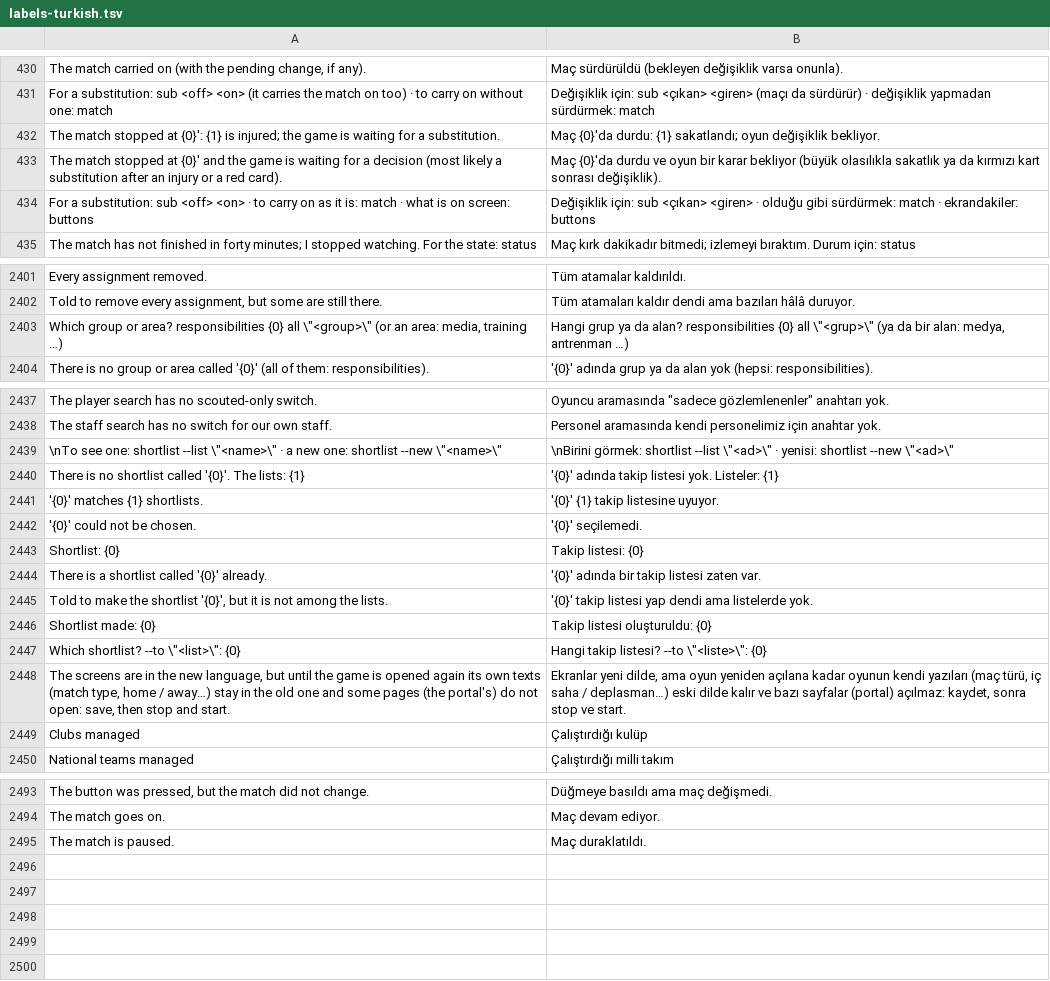
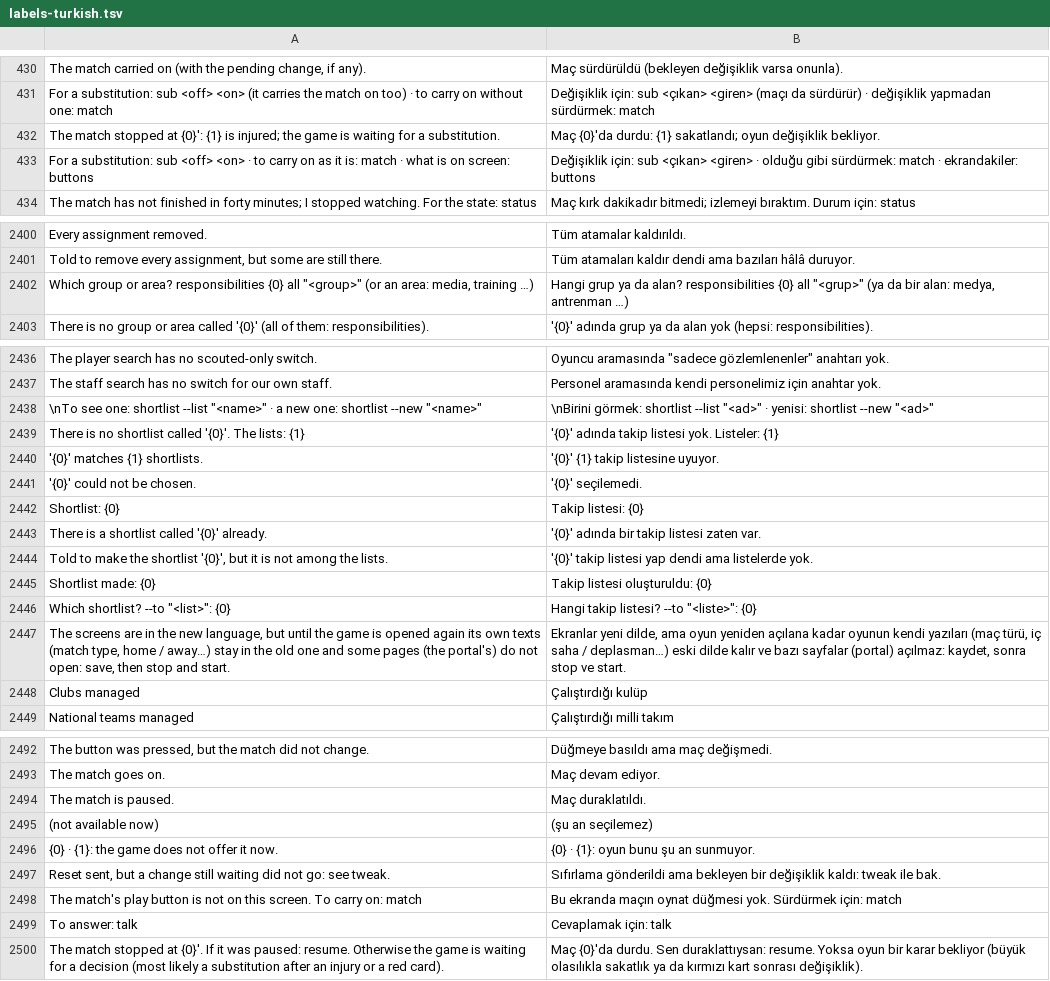
Before and after one commit to farukkavlak/fm-cli, a TSV file: cli/fm/labels-turkish.tsv, drawn as a sheet; only a part is shown, gaps mark what is left out; removed rows and columns are numbered as before the commit, all else as after; the diff covers the shown part only; the diff names each change by its address in the sheet, - before the commit and + after, or states it on an @@ line.

```diff
--- a/cli/fm/labels-turkish.tsv
+++ b/cli/fm/labels-turkish.tsv
-row 433: The match stopped at {0}' and the game is waiting for a decision (most likely a substitution after an injury or a red card). | Maç {0}'da durdu ve oyun bir karar bekliyor (büyük olasılıkla sakatlık ya da kırmızı kart sonrası değişiklik).
-A2402: …{0} all \"<group>\" (or an…
+A2402: …{0} all "<group>" (or an…
-B2402: …{0} all \"<grup>\" (ya da…
+B2402: …{0} all "<grup>" (ya da…
-A2438: …shortlist --list \"<name>\" · a new one: shortlist --new \"<name>\"
+A2438: …shortlist --list "<name>" · a new one: shortlist --new "<name>"
-B2438: …shortlist --list \"<ad>\" · yenisi: shortlist --new \"<ad>\"
+B2438: …shortlist --list "<ad>" · yenisi: shortlist --new "<ad>"
-A2446: Which shortlist? --to \"<list>\": {0}
+A2446: Which shortlist? --to "<list>": {0}
-B2446: Hangi takip listesi? --to \"<liste>\": {0}
+B2446: Hangi takip listesi? --to "<liste>": {0}
+row 2495: (not available now) | (şu an seçilemez)
+row 2496: {0} · {1}: the game does not offer it now. | {0} · {1}: oyun bunu şu an sunmuyor.
+row 2497: Reset sent, but a change still waiting did not go: see tweak. | Sıfırlama gönderildi ama bekleyen bir değişiklik kaldı: tweak ile bak.
+row 2498: The match's play button is not on this screen. To carry on: match | Bu ekranda maçın oynat düğmesi yok. Sürdürmek için: match
+row 2499: To answer: talk | Cevaplamak için: talk
+row 2500: The match stopped at {0}'. If it was paused: resume. Otherwise the game is waiting for a decision (most likely a substitution after an injury or a red card). | Maç {0}'da durdu. Sen duraklattıysan: resume. Yoksa oyun bir karar bekliyor (büyük olasılıkla sakatlık ya da kırmızı kart sonrası değişiklik).
```
Also changed, not shown: 2 edited cells elsewhere in this file, 13 other files.
